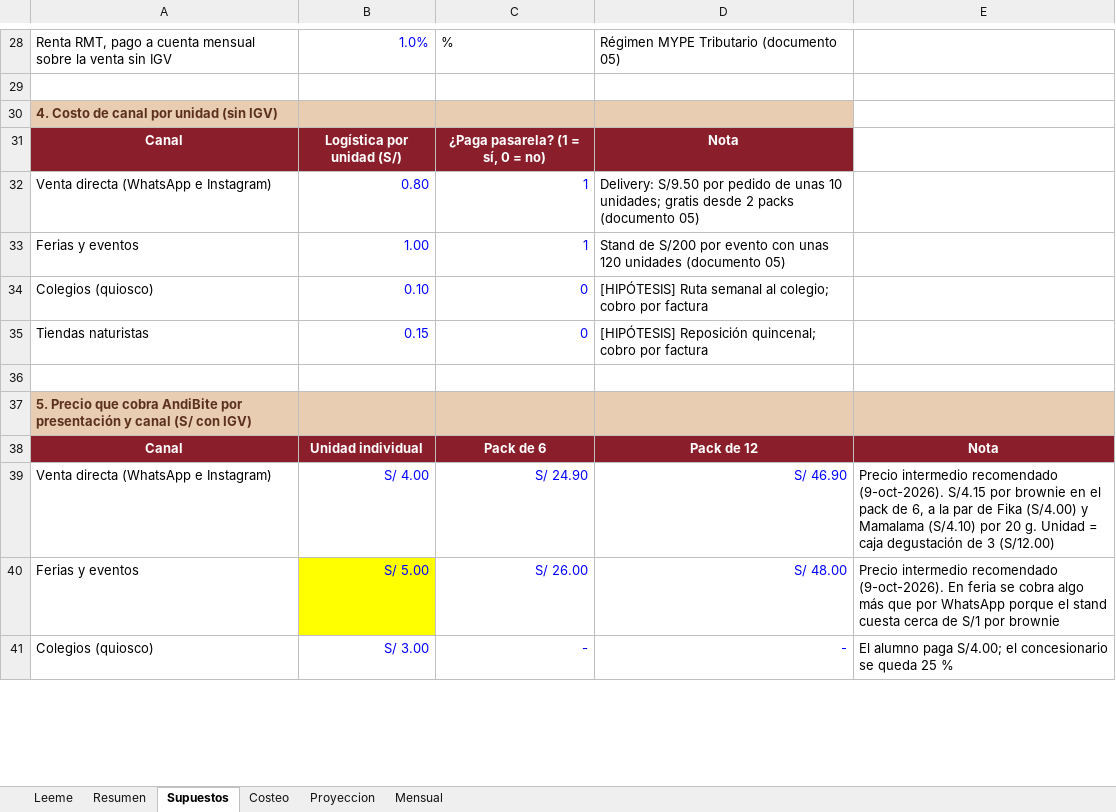
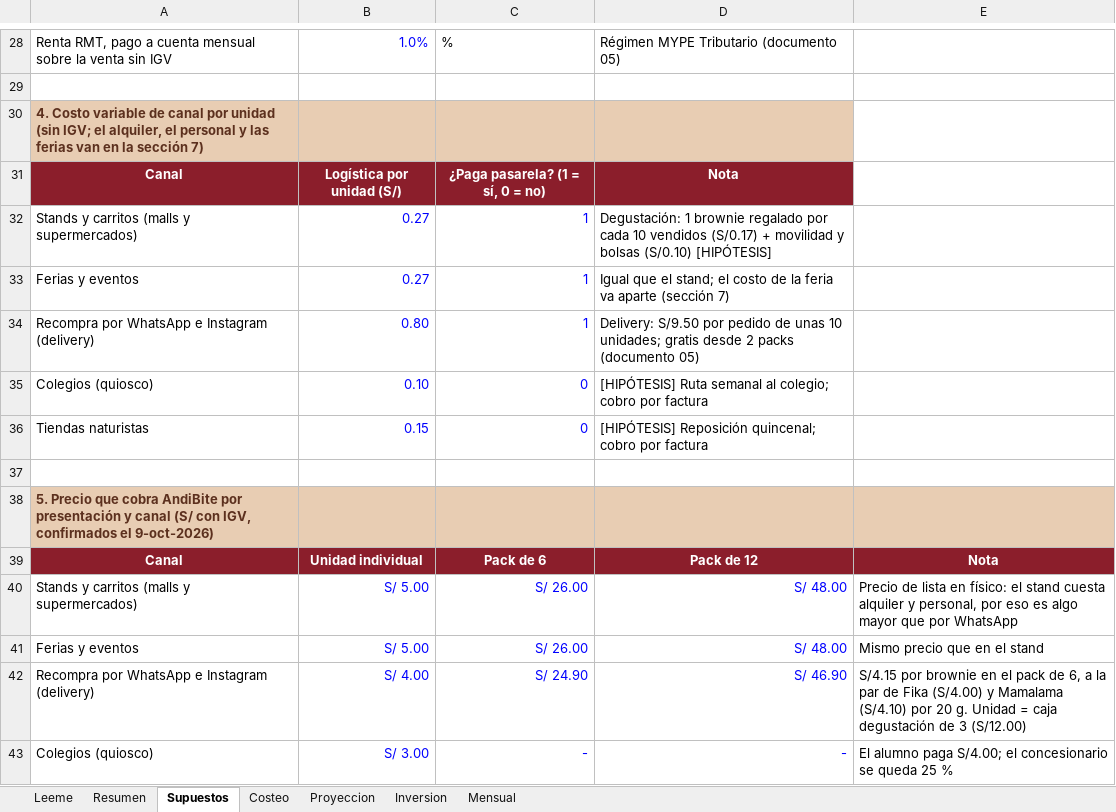
Before and after one commit to Darknow-web/Desarrollo-y-lanzamiento-de-producto-y-marca, an Excel workbook: 04-reformulacion/Costeo-presentaciones-AndiBite.xlsx, sheet Supuestos, drawn as a sheet; only a part is shown, gaps mark what is left out; values as stored, in another font and other column widths than the file's, no borders; removed rows and columns are numbered as before the commit, all else as after; the diff covers the shown part only; the diff names each change by its address in the sheet, - before the commit and + after, or states it on an @@ line.

```diff
--- a/04-reformulacion/Costeo-presentaciones-AndiBite.xlsx (sheet Supuestos)
+++ b/04-reformulacion/Costeo-presentaciones-AndiBite.xlsx (sheet Supuestos)
+sheet tab: Inversion
-A30: 4. Costo de canal por unidad (sin IGV)
+A30: 4. Costo variable de canal por unidad (sin IGV; el alquiler, el personal y las ferias van en la sección 7)
+row 32: Stands y carritos (malls y supermercados) | 0.27 | 1 | Degustación: 1 brownie regalado por cada 10 vendidos (S/0.17) + movilidad y bolsas (S/0.10) [HIPÓTESIS]
+row 33: Ferias y eventos | 0.27 | 1 | Igual que el stand; el costo de la feria va aparte (sección 7)
-A34: Venta directa (WhatsApp e Instagram)
+A34: Recompra por WhatsApp e Instagram (delivery)
-row 33: Ferias y eventos | 1.00 | 1 | Stand de S/200 por evento con unas 120 unidades (documento 05)
-A38: …(S/ con IGV)
+A38: …(S/ con IGV, confirmados el 9-oct-2026)
-row 39: Venta directa (WhatsApp e Instagram) | S/ 4.00 | S/ 24.90 | S/ 46.90 | Precio intermedio recomendado (9-oct-2026). S/4.15 por brownie en el pack de 6, a la par de Fika (S/4.00) y Mamalama (S/4.10) por 20 g. Unidad = caja degustación de 3 (S/12.00)
+row 40: Stands y carritos (malls y supermercados) | S/ 5.00 | S/ 26.00 | S/ 48.00 | Precio de lista en físico: el stand cuesta alquiler y personal, por eso es algo mayor que por WhatsApp
-B41 fill: #FFFF00
+B41 fill: none
-E41: Precio intermedio recomendado (9-oct-2026). En feria se cobra algo más que por WhatsApp porque el stand cuesta cerca de S/1 por brownie
+E41: Mismo precio que en el stand
+row 42: Recompra por WhatsApp e Instagram (delivery) | S/ 4.00 | S/ 24.90 | S/ 46.90 | S/4.15 por brownie en el pack de 6, a la par de Fika (S/4.00) y Mamalama (S/4.10) por 20 g. Unidad = caja degustación de 3 (S/12.00)
```
Also changed, not shown: 16 added rows, 4 removed rows and 6 edited cells elsewhere in this sheet, sheet Mensual, sheet Proyeccion, sheet Resumen, sheet Costeo, sheet Leeme, formulas that keep their value, 1 other file.
